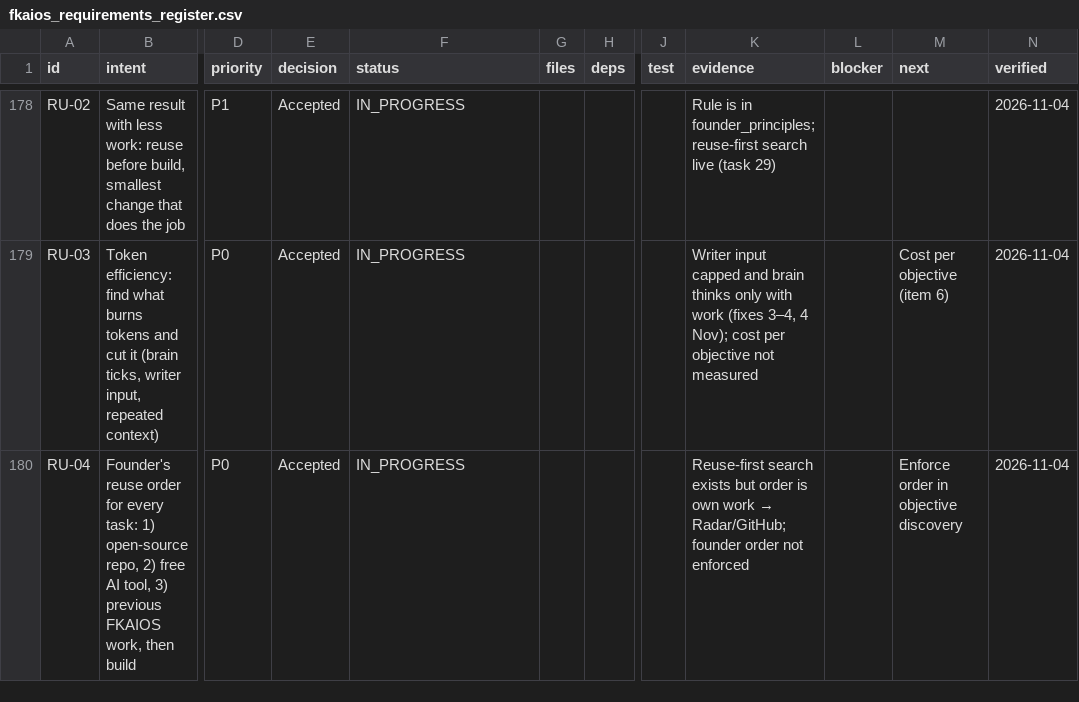
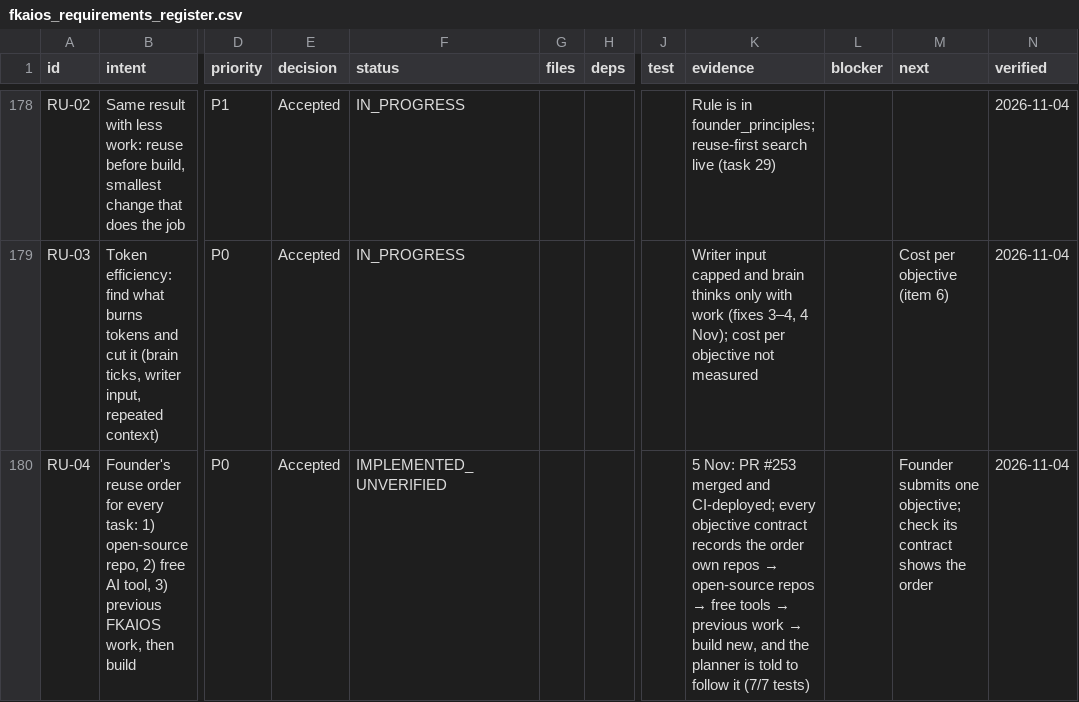
Before and after one commit to contactmmx-ship-it/fkaios-aura-blueprint1, a CSV file: docs/fkaios_requirements_register.csv, drawn as a sheet; only a part is shown, gaps mark what is left out; the diff covers the shown part only; the diff names each change by its address in the sheet, - before the commit and + after, or states it on an @@ line.

```diff
--- a/docs/fkaios_requirements_register.csv
+++ b/docs/fkaios_requirements_register.csv
-F180 (status): IN_PROGRESS
+F180 (status): IMPLEMENTED_UNVERIFIED
@@ K180 (evidence): Reuse-first search exists but order is own work → Radar/GitHub; founder order not enforced → 5 Nov: PR #253 merged and CI-deployed; every objective contract records the order own repos → open-source repos → free tools → previous work → build new, and the planner is told to follow it (7/7 tests) @@
-M180 (next): Enforce order in objective discovery
+M180 (next): Founder submits one objective; check its contract shows the order
```
Also changed, not shown: 5 edited cells elsewhere in this file, 8 other files.
